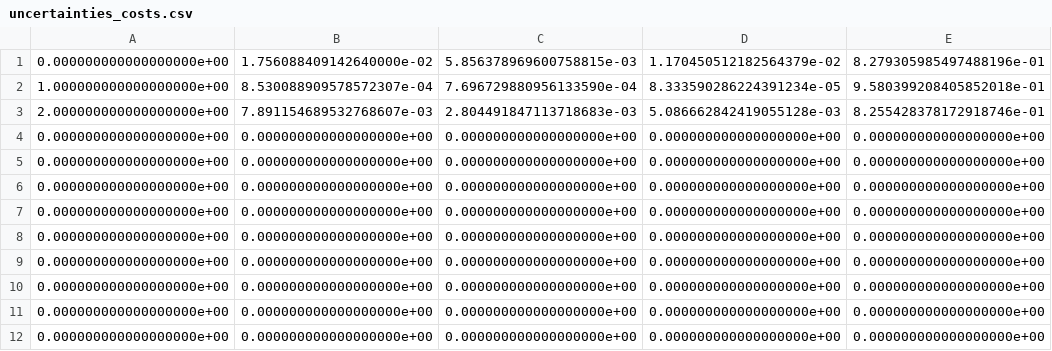
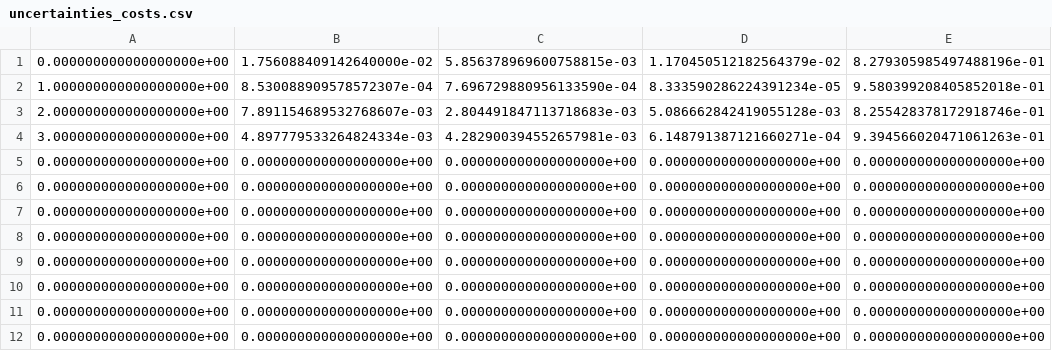
Before and after one commit to linesd/PILCO, a CSV file: uncertainties_costs.csv, drawn as a sheet.

```diff
--- a/uncertainties_costs.csv
+++ b/uncertainties_costs.csv
@@ -3,3 +3,3 @@
 2.000000000000000000e+00,7.891154689532768607e-03,2.804491847113718683e-03,5.086662842419055128e-03,8.255428378172918746e-01
-0.000000000000000000e+00,0.000000000000000000e+00,0.000000000000000000e+00,0.000000000000000000e+00,0.000000000000000000e+00
+3.000000000000000000e+00,4.897779533264824334e-03,4.282900394552657981e-03,6.148791387121660271e-04,9.394566020471061263e-01
 0.000000000000000000e+00,0.000000000000000000e+00,0.000000000000000000e+00,0.000000000000000000e+00,0.000000000000000000e+00
```
Also changed, not shown: states_actions.csv, uncertainties_trajectories.csv, 2 other files.
